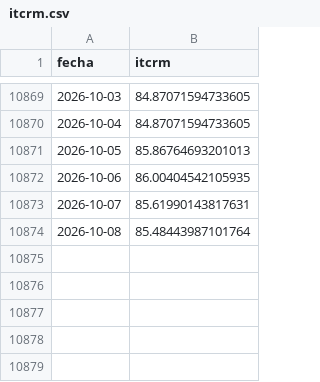
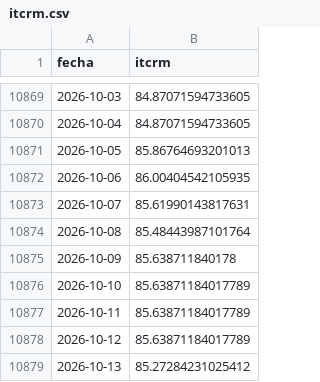
Before and after one commit to omerembon96-maker/datos-economicos-argentina, a CSV file: itcrm.csv, drawn as a sheet; only a part is shown, gaps mark what is left out; the diff names each change by its address in the sheet, - before the commit and + after, or states it on an @@ line.

```diff
--- a/itcrm.csv
+++ b/itcrm.csv
+row 10875: 2026-10-09 | 85.638711840178
+row 10876: 2026-10-10 | 85.63871184017789
+row 10877: 2026-10-11 | 85.63871184017789
+row 10878: 2026-10-12 | 85.63871184017789
+row 10879: 2026-10-13 | 85.27284231025412
```
